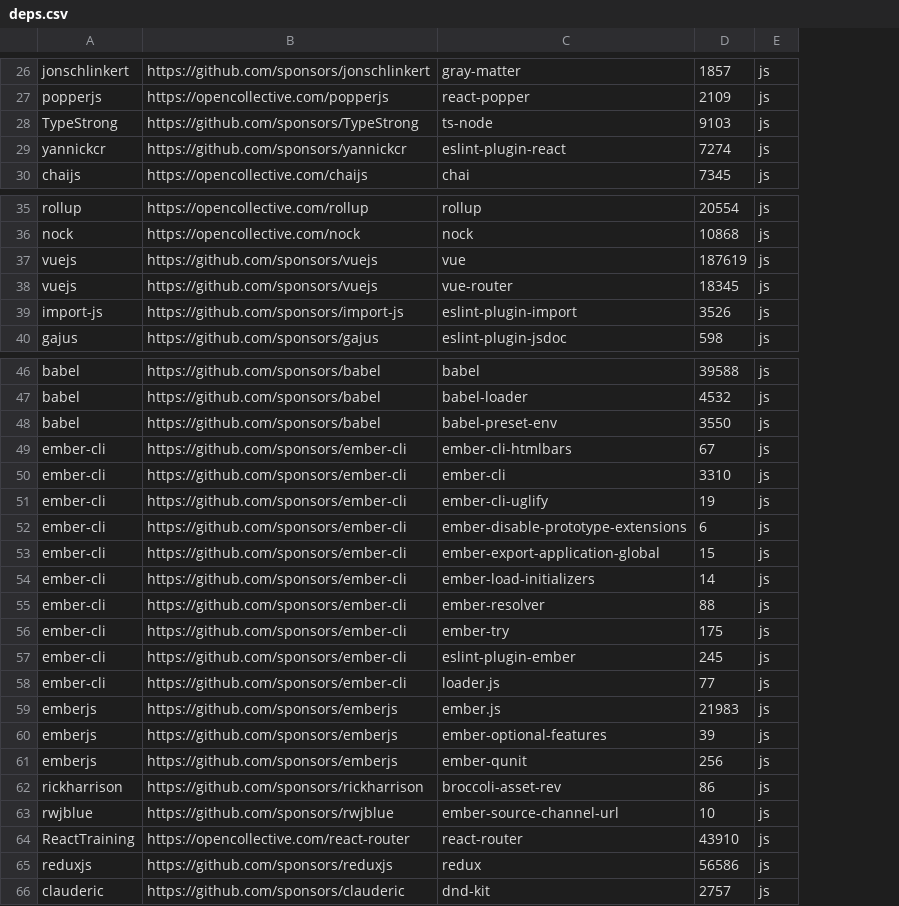
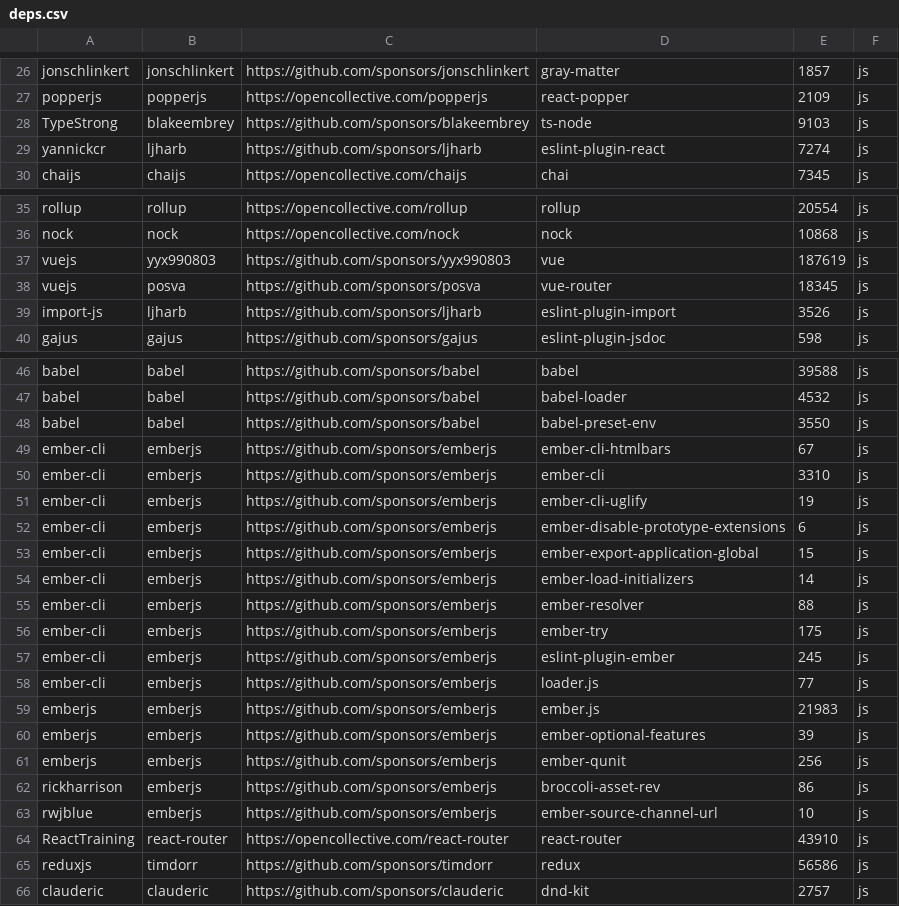
Before and after one commit to getsentry/deps, a CSV file: deps.csv, drawn as a sheet; only a part is shown, gaps mark what is left out; addresses are those after the commit; the diff covers the shown part only; the diff names each change by its address in the sheet, - before the commit and + after, or states it on an @@ line.

Commit message:
Sponsorable org can be different than org

```diff
--- a/deps.csv
+++ b/deps.csv
+column B, rows 26-30: jonschlinkert | popperjs | blakeembrey | ljharb | chaijs; rows 35-40: rollup | nock | yyx990803 | posva | ljharb | gajus; rows 46-66: babel | babel | babel | emberjs | emberjs | emberjs | emberjs | emberjs | emberjs | emberjs | emberjs | emberjs | emberjs | emberjs | emberjs | emberjs | emberjs | emberjs | react-router | timdorr | clauderic
-C28: https://github.com/sponsors/TypeStrong
+C28: https://github.com/sponsors/blakeembrey
-C29: https://github.com/sponsors/yannickcr
+C29: https://github.com/sponsors/ljharb
-C37: https://github.com/sponsors/vuejs
+C37: https://github.com/sponsors/yyx990803
-C38: https://github.com/sponsors/vuejs
+C38: https://github.com/sponsors/posva
-C39: https://github.com/sponsors/import-js
+C39: https://github.com/sponsors/ljharb
-C49:C58: https://github.com/sponsors/ember-cli
+C49:C58: https://github.com/sponsors/emberjs
-C62: https://github.com/sponsors/rickharrison
+C62: https://github.com/sponsors/emberjs
-C63: https://github.com/sponsors/rwjblue
+C63: https://github.com/sponsors/emberjs
-C65: https://github.com/sponsors/reduxjs
+C65: https://github.com/sponsors/timdorr
```
Also changed, not shown: 9 edited cells elsewhere in this file, 5 other files.
